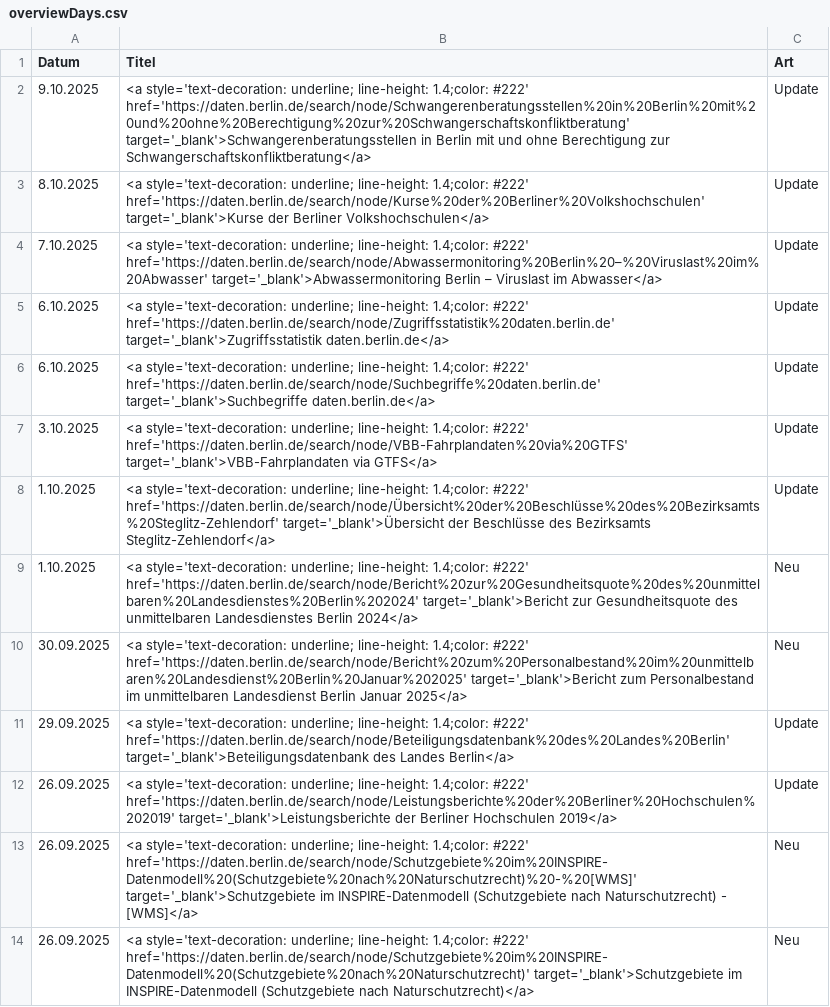
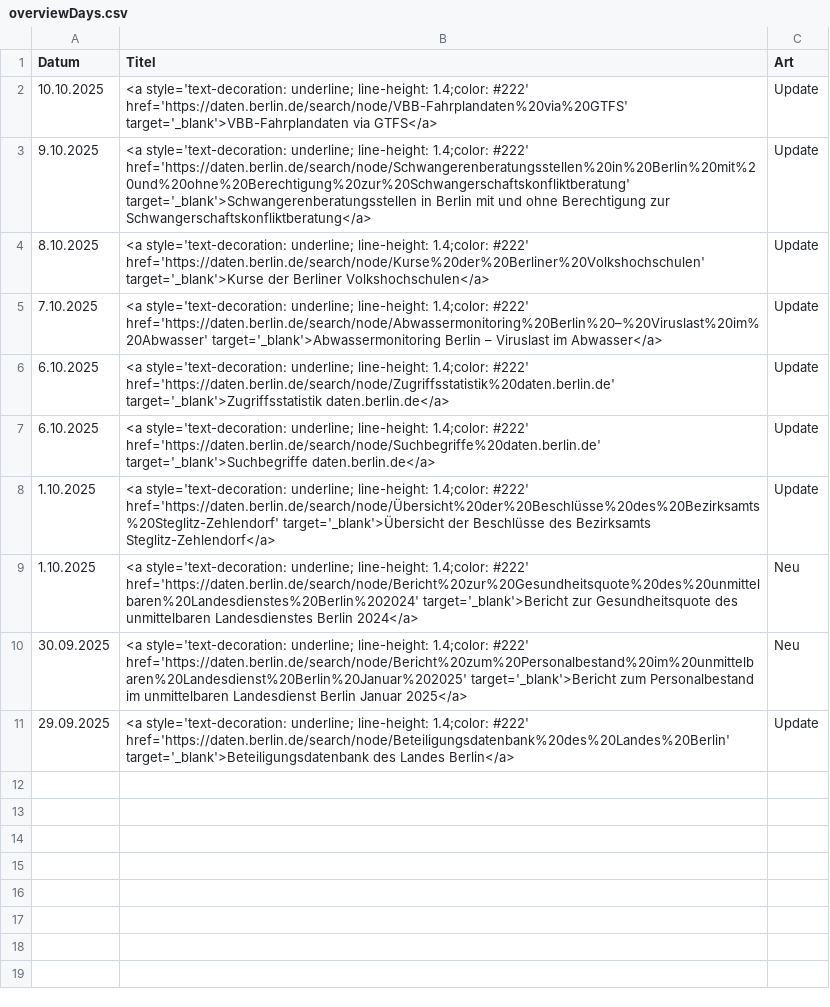
Before and after one commit to technologiestiftung/odis-datenportal-uebersicht, a CSV file: data/overviewDays.csv, drawn as a sheet; removed rows and columns are numbered as before the commit, all else as after; the diff names each change by its address in the sheet, - before the commit and + after, or states it on an @@ line.

```diff
--- a/data/overviewDays.csv
+++ b/data/overviewDays.csv
+row 2: 10.10.2025 | <a style='text-decoration: underline; line-height: 1.4;color: #222' href='https://daten.berlin.de/search/node/VBB-Fahrplandaten%20via%20GTFS' target='_blank'>VBB-Fahrplandaten via GTFS</a> | Update
-row 7: 3.10.2025 | <a style='text-decoration: underline; line-height: 1.4;color: #222' href='https://daten.berlin.de/search/node/VBB-Fahrplandaten%20via%20GTFS' target='_blank'>VBB-Fahrplandaten via GTFS</a> | Update
-row 12: 26.09.2025 | <a style='text-decoration: underline; line-height: 1.4;color: #222' href='https://daten.berlin.de/search/node/Leistungsberichte%20der%20Berliner%20Hochschulen%202019' target='_blank'>Leistungsberichte der Berliner Hochschulen 2019</a> | Update
-row 13: 26.09.2025 | <a style='text-decoration: underline; line-height: 1.4;color: #222' href='https://daten.berlin.de/search/node/Schutzgebiete%20im%20INSPIRE-Datenmodell%20(Schutzgebiete%20nach%20Naturschutzrecht)%20-%20[WMS]' target='_blank'>Schutzgebiete im INSPIRE-Datenmodell (Schutzgebiete nach Naturschutzrecht) - [WMS]</a> | Neu
-row 14: 26.09.2025 | <a style='text-decoration: underline; line-height: 1.4;color: #222' href='https://daten.berlin.de/search/node/Schutzgebiete%20im%20INSPIRE-Datenmodell%20(Schutzgebiete%20nach%20Naturschutzrecht)' target='_blank'>Schutzgebiete im INSPIRE-Datenmodell (Schutzgebiete nach Naturschutzrecht)</a> | Neu
```
Also changed, not shown: 1 other file.
